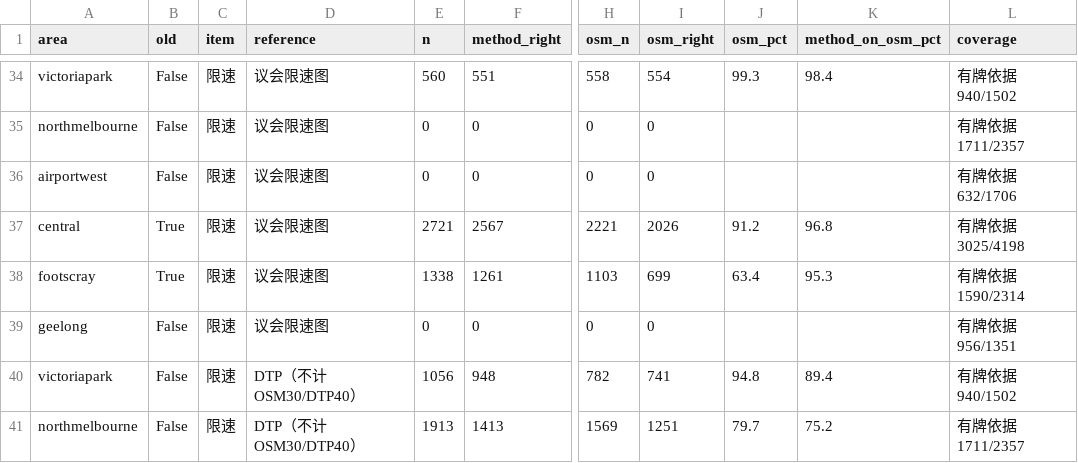
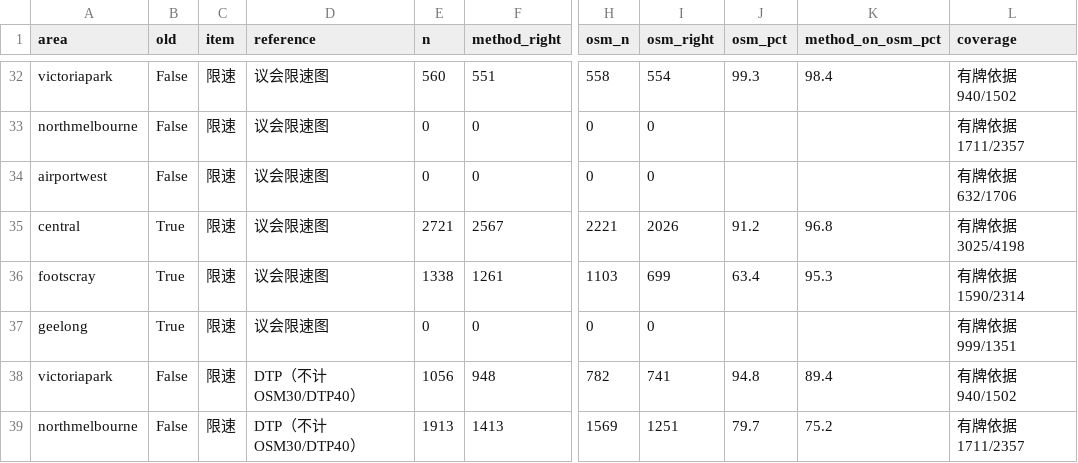
Before and after one commit to CJSRC/melbourne-road-network-results, a CSV file: summary.csv, drawn as a sheet; only a part is shown, gaps mark what is left out; addresses are those after the commit; the diff covers the shown part only; the diff names each change by its address in the sheet, - before the commit and + after, or states it on an @@ line.

```diff
--- a/summary.csv
+++ b/summary.csv
-B37 (old): False
+B37 (old): True
-L37 (coverage): 有牌依据 956/1351
+L37 (coverage): 有牌依据 999/1351
```
Also changed, not shown: 1 added row, 3 removed rows and 17 edited cells elsewhere in this file, 20 other files.
